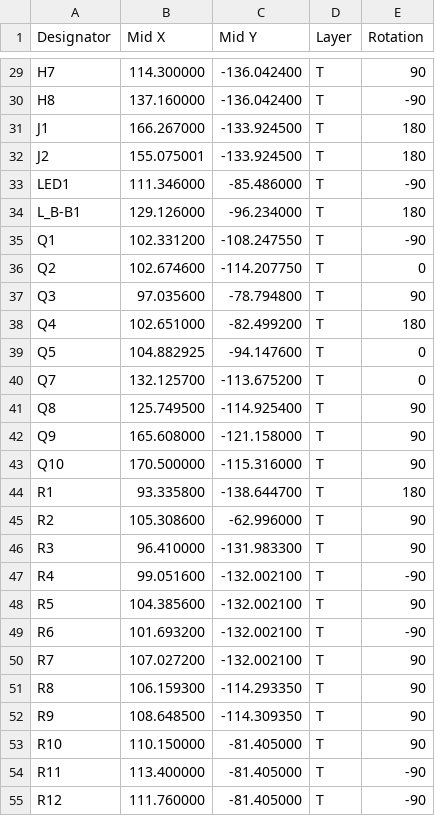
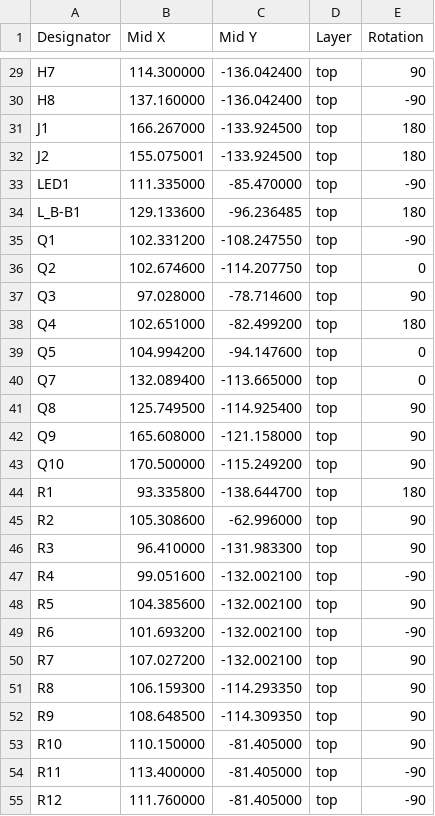
Before and after one commit to JonnyLit/ML_INSECTS_SOUND_RECOGNITION, a CSV file: Kicad9_projects_folder/MY-ESP32/Files_to_upload_on_JLCPCB/MY-ESP32-CPL.csv, drawn as a sheet; only a part is shown, gaps mark what is left out; the diff covers the shown part only; the diff names each change by its address in the sheet, - before the commit and + after, or states it on an @@ line.

```diff
--- a/Kicad9_projects_folder/MY-ESP32/Files_to_upload_on_JLCPCB/MY-ESP32-CPL.csv
+++ b/Kicad9_projects_folder/MY-ESP32/Files_to_upload_on_JLCPCB/MY-ESP32-CPL.csv
-D29:D55 (Layer): T
+D29:D55 (Layer): top
-B33 (Mid X): 111.346000
+B33 (Mid X): 111.335000
-C33 (Mid Y): -85.486000
+C33 (Mid Y): -85.470000
-B34 (Mid X): 129.126000
+B34 (Mid X): 129.133600
-C34 (Mid Y): -96.234000
+C34 (Mid Y): -96.236485
-B37 (Mid X): 97.035600
+B37 (Mid X): 97.028000
-C37 (Mid Y): -78.794800
+C37 (Mid Y): -78.714600
-B39 (Mid X): 104.882925
+B39 (Mid X): 104.994200
-B40 (Mid X): 132.125700
+B40 (Mid X): 132.089400
-C40 (Mid Y): -113.675200
+C40 (Mid Y): -113.665000
-C43 (Mid Y): -115.316000
+C43 (Mid Y): -115.249200
```
Also changed, not shown: 73 edited cells elsewhere in this file, Kicad9_projects_folder/MY-ESP32/Files_to_upload_on_JLCPCB/MY-ESP32-BOM.csv, 48 other files.
